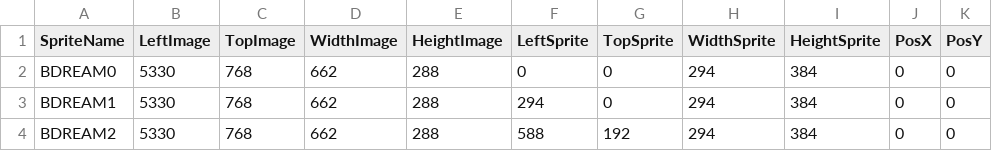
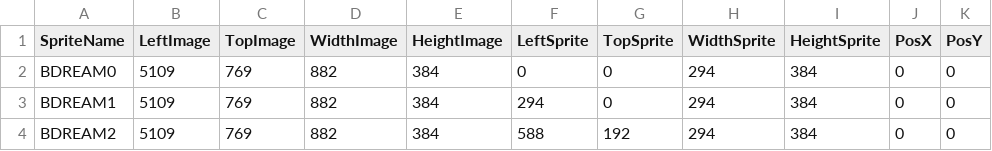
Before and after one commit to AlexandreDFM/MyRPG, a CSV file: csv/dreams.csv, drawn as a sheet; only a part is shown; the diff names each change by its address in the sheet, - before the commit and + after, or states it on an @@ line.

Commit message:
[U] Update dreams.csv

```diff
--- a/csv/dreams.csv
+++ b/csv/dreams.csv
-B2:B4 (LeftImage): 5330
+B2:B4 (LeftImage): 5109
-C2:C4 (TopImage): 768
+C2:C4 (TopImage): 769
-D2:D4 (WidthImage): 662
+D2:D4 (WidthImage): 882
-E2:E4 (HeightImage): 288
+E2:E4 (HeightImage): 384
```
